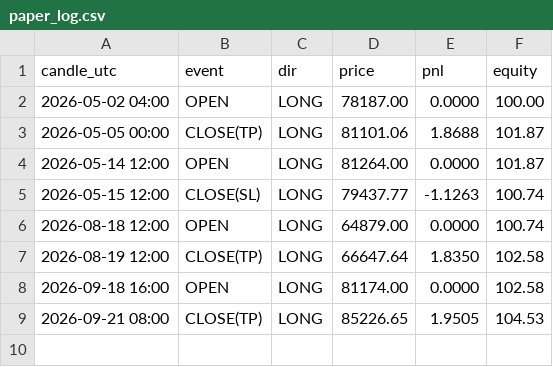
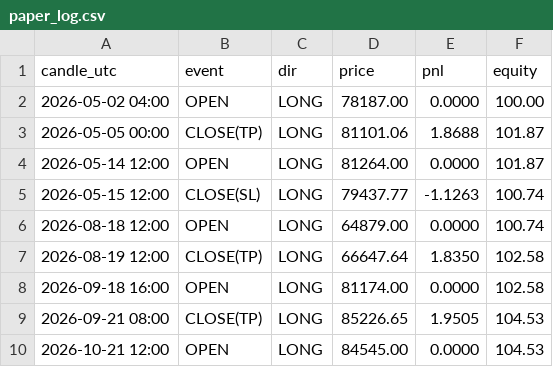
Before and after one commit to ceyfi/btc-paper-bot, a CSV file: paper_log.csv, drawn as a sheet; the diff names each change by its address in the sheet, - before the commit and + after, or states it on an @@ line.

```diff
--- a/paper_log.csv
+++ b/paper_log.csv
+row 10: 2026-10-21 12:00 | OPEN | LONG | 84545.00 | 0.0000 | 104.53
```
Also changed, not shown: 1 other file.
